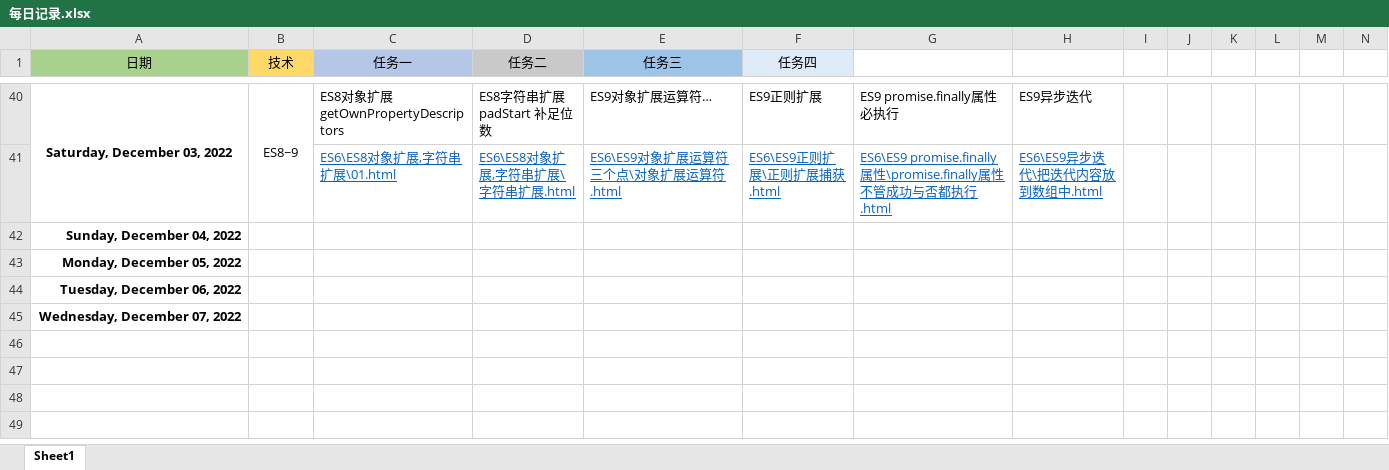
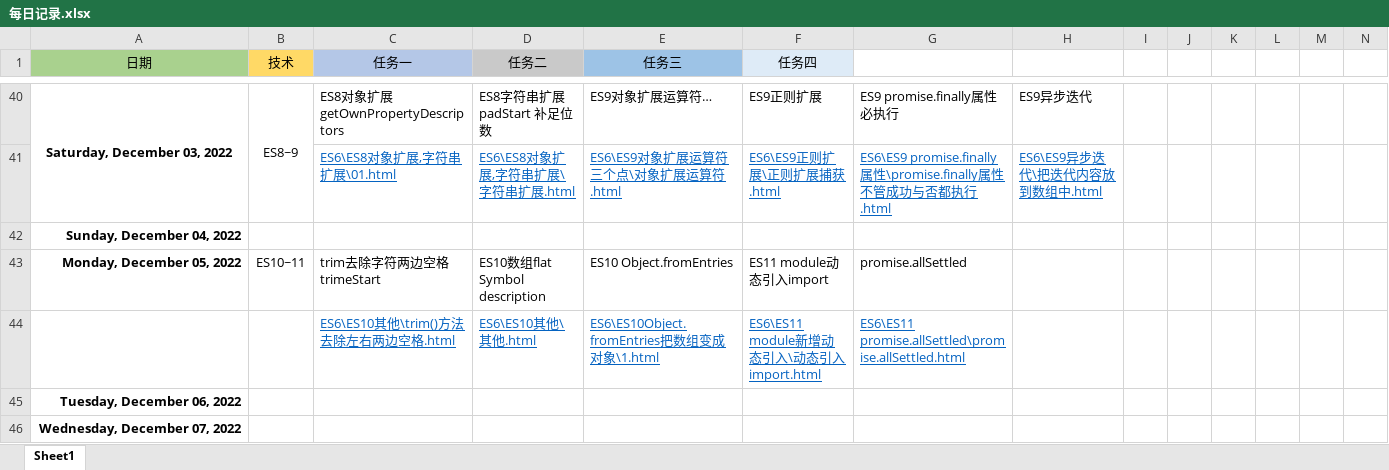
Before and after one commit to Bear0007/web_learn, an Excel workbook: 每日记录.xlsx, sheet Sheet1, drawn as a sheet; only a part is shown, gaps mark what is left out; values as stored, in another font and other column widths than the file's, no borders; the diff names each change by its address in the sheet, - before the commit and + after, or states it on an @@ line.

```diff
--- a/每日记录.xlsx (sheet Sheet1)
+++ b/每日记录.xlsx (sheet Sheet1)
-B43 (技术): (empty)
+B43 (技术): ES10~11
-C43 (任务一): (empty)
+C43 (任务一): trim去除字符两边空格trimeStart
-D43 (任务二): (empty)
+D43 (任务二): ES10数组flat Symbol description
-E43 (任务三): (empty)
+E43 (任务三): ES10 Object.fromEntries
-F43 (任务四): (empty)
+F43 (任务四): ES11 module动态引入import
-G43: (empty)
+G43: promise.allSettled
+row 44:  |  | ES6\ES10其他\trim()方法去除左右两边空格.html | ES6\ES10其他\其他.html | ES6\ES10Object.fromEntries把数组变成对象\1.html | ES6\ES11 module新增动态引入\动态引入import.html | ES6\ES11 promise.allSettled\promise.allSettled.html
```
Also changed, not shown: 9 other files.
